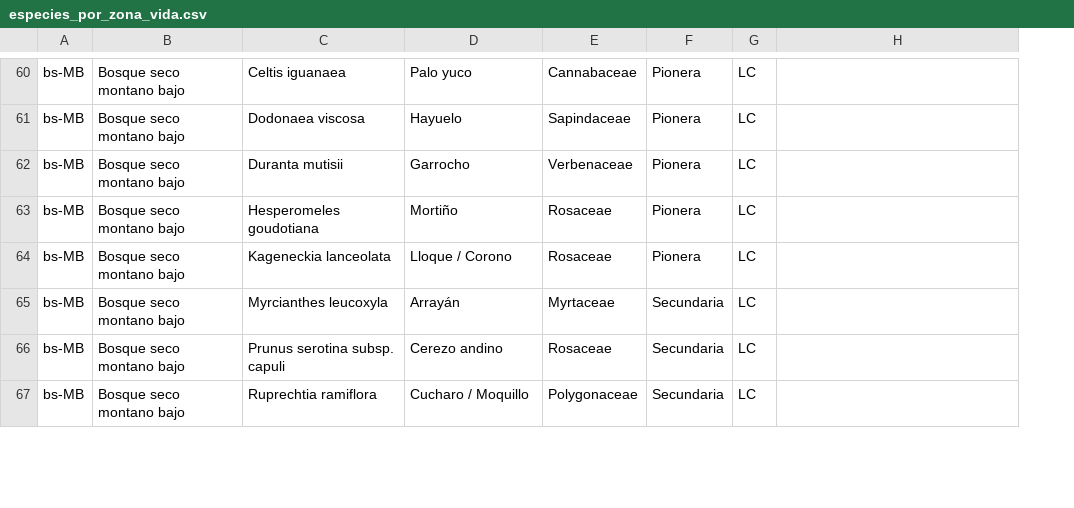
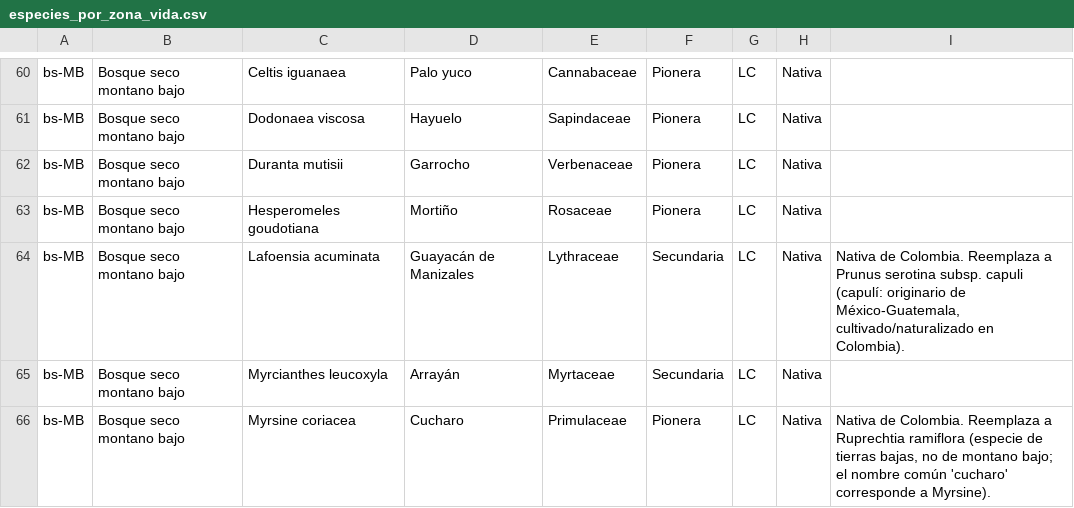
Before and after one commit to mabeltrang/analisis-compensacion-forestal, a CSV file: config/especies_por_zona_vida.csv, drawn as a sheet; only a part is shown, gaps mark what is left out; removed rows and columns are numbered as before the commit, all else as after; the diff covers the shown part only; the diff names each change by its address in the sheet, - before the commit and + after, or states it on an @@ line.

Commit message:
Update especies_por_zona_vida.csv

```diff
--- a/config/especies_por_zona_vida.csv
+++ b/config/especies_por_zona_vida.csv
+column H, rows 60-66: all Nativa
-C64: Kageneckia lanceolata
+C64: Lafoensia acuminata
-D64: Lloque / Corono
+D64: Guayacán de Manizales
-E64: Rosaceae
+E64: Lythraceae
-F64: Pionera
+F64: Secundaria
-I64: (empty)
+I64: Nativa de Colombia. Reemplaza a Prunus serotina subsp. capuli (capulí: originario de México-Guatemala, cultivado/naturalizado en Colombia).
-row 66: bs-MB | Bosque seco montano bajo | Prunus serotina subsp. capuli | Cerezo andino | Rosaceae | Secundaria | LC
-C66: Ruprechtia ramiflora
+C66: Myrsine coriacea
-D66: Cucharo / Moquillo
+D66: Cucharo
-E66: Polygonaceae
+E66: Primulaceae
-F66: Secundaria
+F66: Pionera
-I66: (empty)
+I66: Nativa de Colombia. Reemplaza a Ruprechtia ramiflora (especie de tierras bajas, no de montano bajo; el nombre común 'cucharo' corresponde a Myrsine).
```
Also changed, not shown: 1 added row and 6 edited cells elsewhere in this file.
